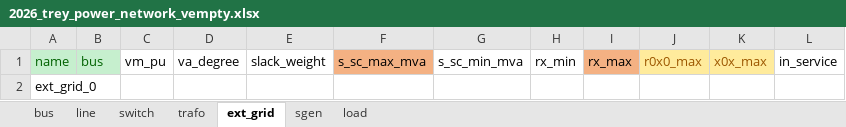
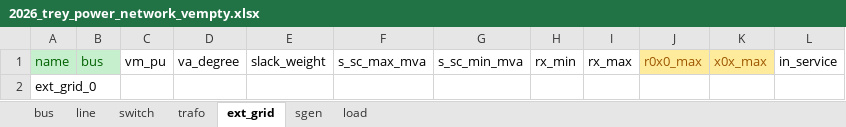
Before and after one commit to Cristopher-MAT/rhtlab_2026_CMAT_ZH, an Excel workbook: RHT_Laboratory/mini-projet-trey/annexes/2026_trey_power_network_vempty.xlsx, sheet ext_grid, drawn as a sheet; values as stored, in another font and other column widths than the file's, no borders; the diff names each change by its address in the sheet, - before the commit and + after, or states it on an @@ line.

```diff
--- a/RHT_Laboratory/mini-projet-trey/annexes/2026_trey_power_network_vempty.xlsx (sheet ext_grid)
+++ b/RHT_Laboratory/mini-projet-trey/annexes/2026_trey_power_network_vempty.xlsx (sheet ext_grid)
-F1 fill: #F4B183
+F1 fill: none
-I1 fill: #F4B183
+I1 fill: none
```
Also changed, not shown: sheet trafo, sheet load, sheet bus, 51 other files.
